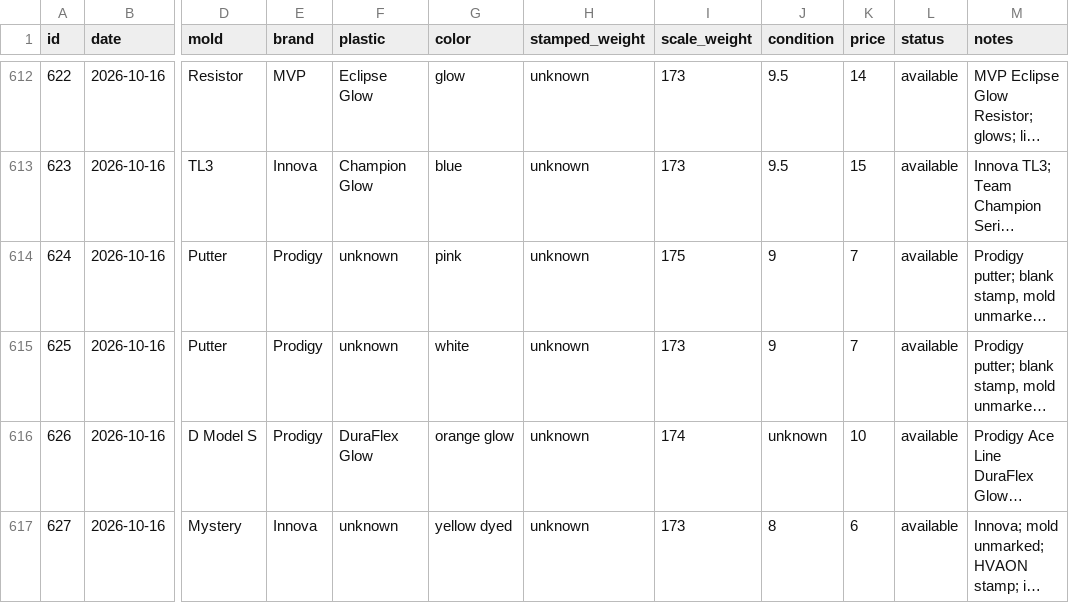
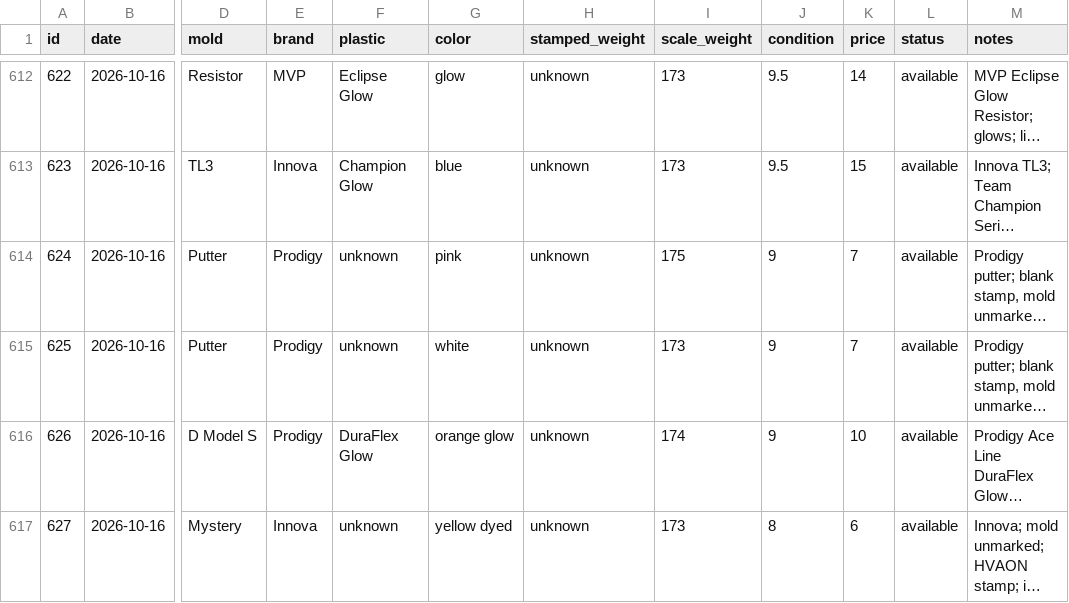
Before and after one commit to summitaiautomations-ui/juddy, a CSV file: disc-pics-data/inventory.csv, drawn as a sheet; only a part is shown, gaps mark what is left out; long unchanged cells end in …; the diff names each change by its address in the sheet, - before the commit and + after, or states it on an @@ line.

Commit message:
626 condition 9

```diff
--- a/disc-pics-data/inventory.csv
+++ b/disc-pics-data/inventory.csv
-J616 (condition): unknown
+J616 (condition): 9
```
Also changed, not shown: disc-pics-data/sheet.csv.
